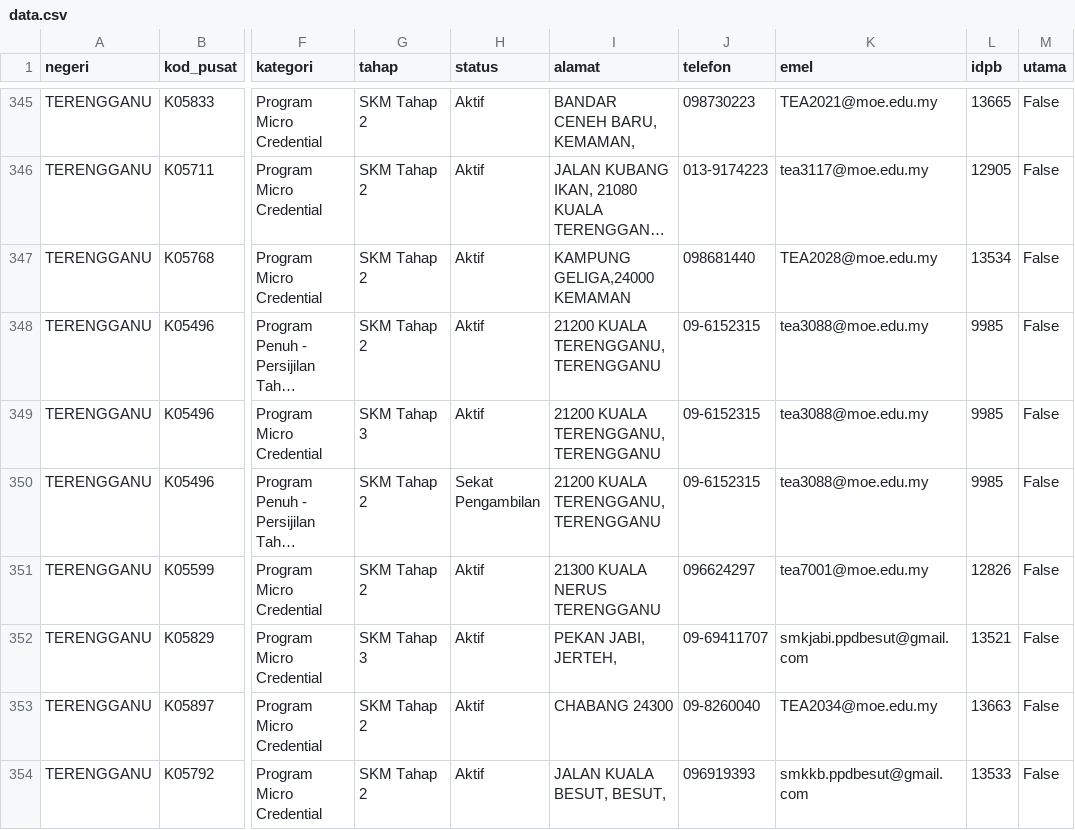
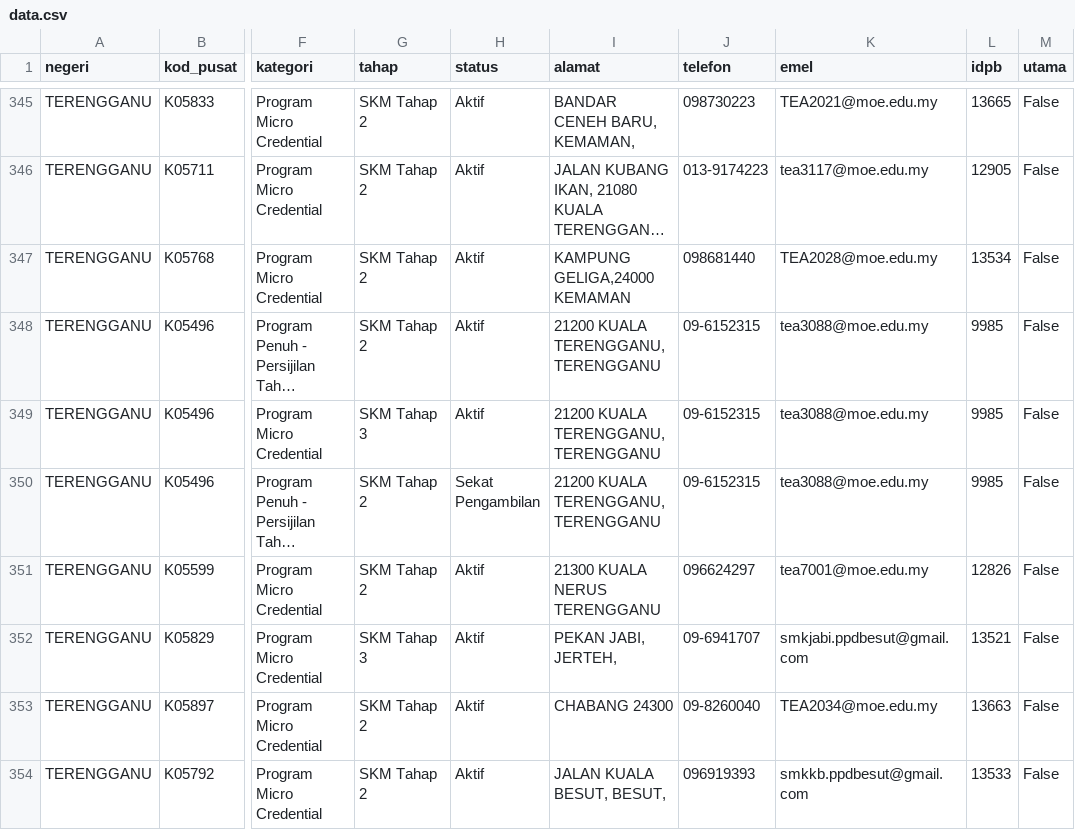
Before and after one commit to ShafiqFirdaus/carian-ptk, a CSV file: data.csv, drawn as a sheet; only a part is shown, gaps mark what is left out; long unchanged cells end in …; the diff names each change by its address in the sheet, - before the commit and + after, or states it on an @@ line.

```diff
--- a/data.csv
+++ b/data.csv
-J352 (telefon): 09-69411707
+J352 (telefon): 09-6941707
```
Also changed, not shown: 1 other file.
